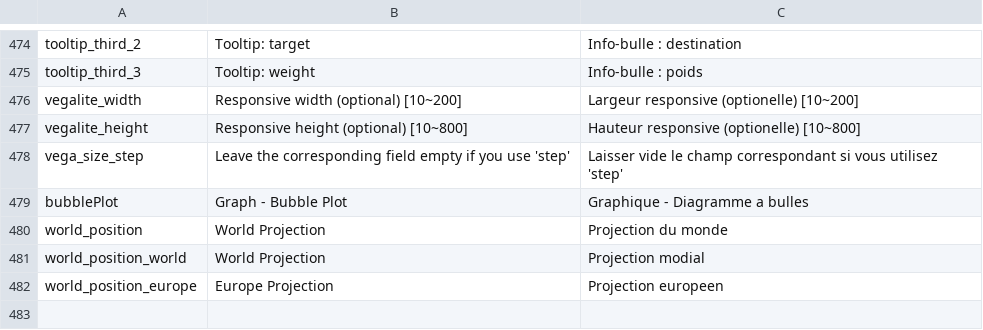
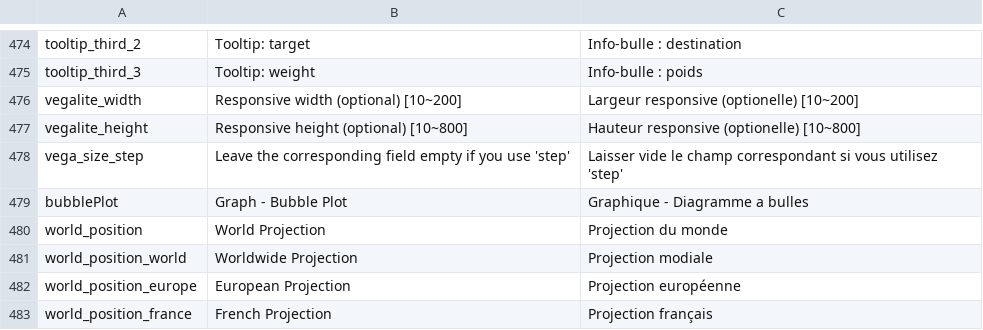
Before and after one commit to Inist-CNRS/lodex, a TSV file: src/app/custom/translations.tsv, drawn as a sheet; only a part is shown, gaps mark what is left out.

Commit message:
Update translation and map position

```diff
--- a/src/app/custom/translations.tsv
+++ b/src/app/custom/translations.tsv
@@ -480,3 +480,4 @@
 "world_position"	"World Projection"	"Projection du monde"
-"world_position_world"	"World Projection"	"Projection modial"
-"world_position_europe"	"Europe Projection"	"Projection europeen"
+"world_position_world"	"Worldwide Projection"	"Projection modiale"
+"world_position_europe"	"European Projection"	"Projection européenne"
+"world_position_france"	"French Projection"	"Projection français"
```
Also changed, not shown: 1 other file.
